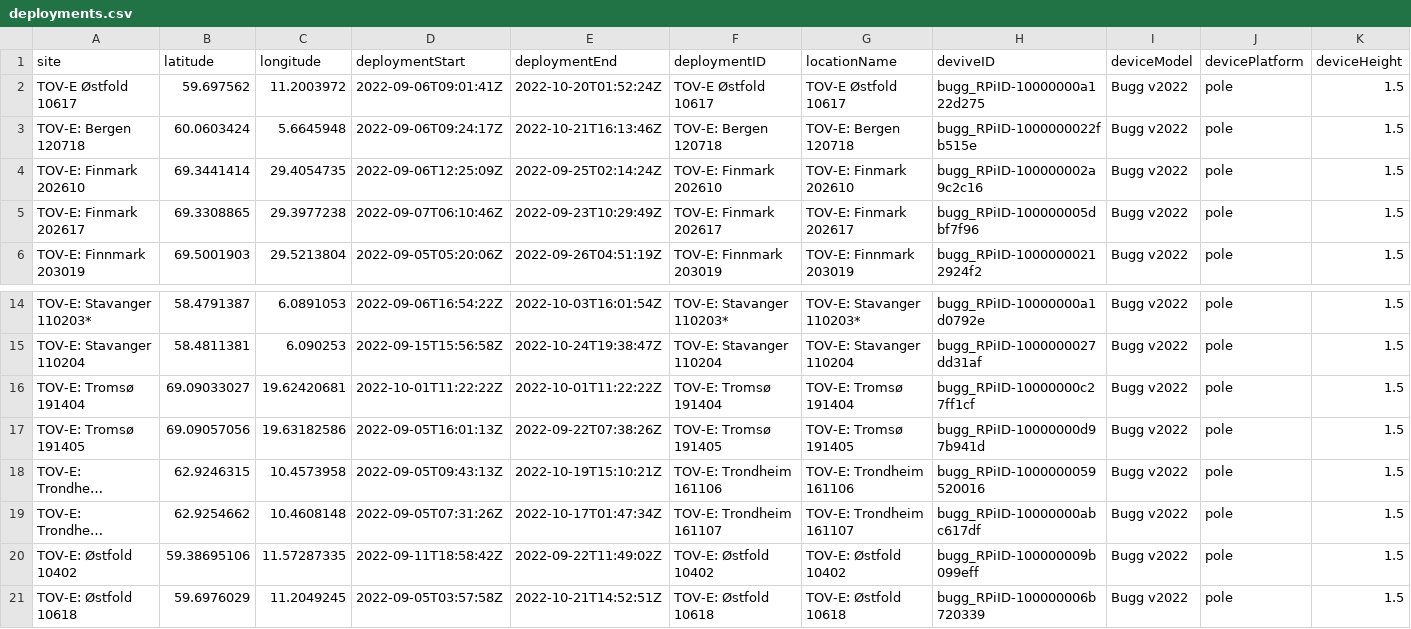
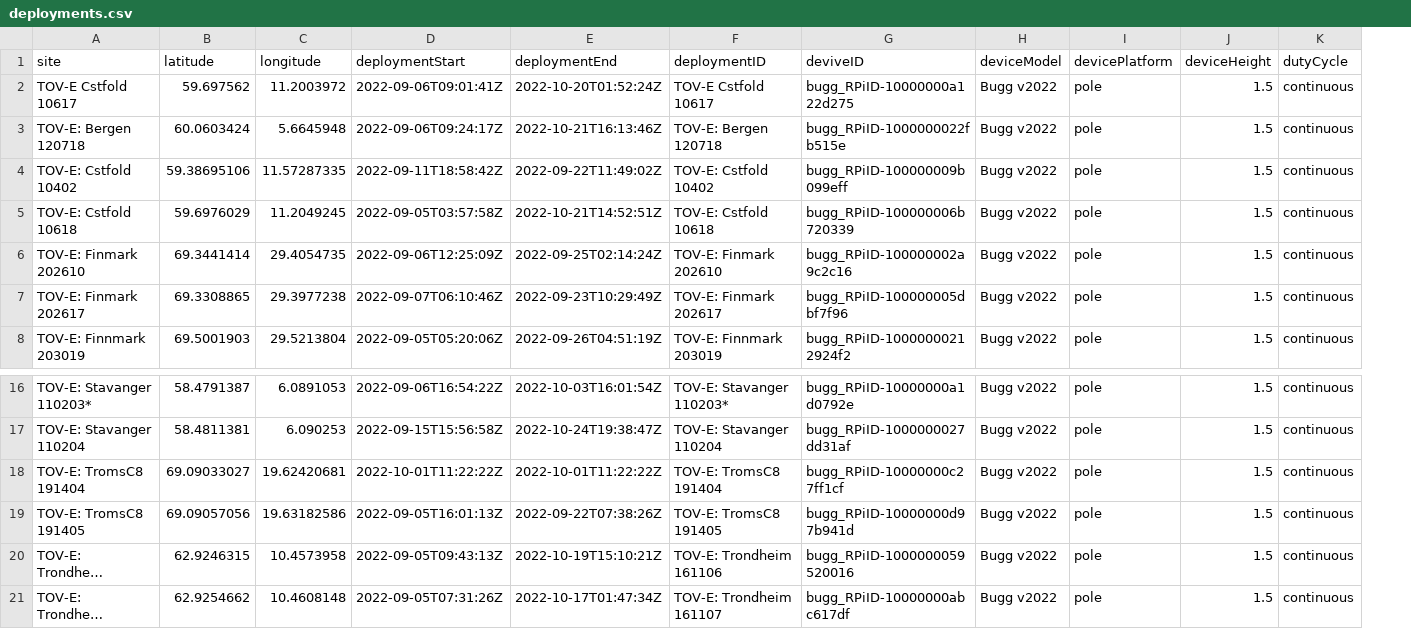
Before and after one commit to camera-traps/bioacoustics, a CSV file: data/interim/sound_of_norway/deployments.csv, drawn as a sheet; only a part is shown, gaps mark what is left out; long unchanged cells end in …; removed rows and columns are numbered as before the commit, all else as after; the diff names each change by its address in the sheet, - before the commit and + after, or states it on an @@ line.

Commit message:
Answer to your comments in the last mail: 1- No value for locationName 2- dutyCycle: for now I use the solution suggested in February. Many new comments on this, we will need to change it again later. 3- timestamp = .data$upload_time, closer to createDate but not accurate. It is the date when the file has been uploaded on the server: either instant when the file is created, or at a random time if the sound recorder is offline. 4- fileMediatype = "audio/mp3", # Required # MP3 format (VBR0 using FFMPEG’s LAME  codec) not in https://www.iana.org/assignments/media-types/audio/mpeg 5- classificationTimestamp = "2023-06-23T12:23:00Z", the information I used is not very precise. In the project folder, I simply used the time when the .csv file as been created. This file could be older. It's good enough for the example.

```diff
--- a/data/interim/sound_of_norway/deployments.csv
+++ b/data/interim/sound_of_norway/deployments.csv
-column G (locationName), rows 2-6: TOV-E Østfold 10617 | TOV-E: Bergen 120718 | TOV-E: Finmark 202610 | TOV-E: Finmark 202617 | TOV-E: Finnmark 203019; rows 14-19: TOV-E: Stavanger 110203* | TOV-E: Stavanger 110204 | TOV-E: Tromsø 191404 | TOV-E: Tromsø 191405 | TOV-E: Trondheim 161106 | TOV-E: Trondheim 161107
+column K (dutyCycle), rows 2-3: continuous | continuous; rows 6-8: all continuous; rows 16-21: all continuous
-A2 (site): TOV-E Østfold 10617
+A2 (site): TOV-E Cstfold 10617
-F2 (deploymentID): TOV-E Østfold 10617
+F2 (deploymentID): TOV-E Cstfold 10617
+row 4: TOV-E: Cstfold 10402 | 59.38695106 | 11.57287335 | 2022-09-11T18:58:42Z | 2022-09-22T11:49:02Z | TOV-E: Cstfold 10402 | bugg_RPiID-100000009b099eff | Bugg v2022 | pole | 1.5 | continuous
+row 5: TOV-E: Cstfold 10618 | 59.6976029 | 11.2049245 | 2022-09-05T03:57:58Z | 2022-10-21T14:52:51Z | TOV-E: Cstfold 10618 | bugg_RPiID-100000006b720339 | Bugg v2022 | pole | 1.5 | continuous
-A18 (site): TOV-E: Tromsø 191404
+A18 (site): TOV-E: TromsC8 191404
-F18 (deploymentID): TOV-E: Tromsø 191404
+F18 (deploymentID): TOV-E: TromsC8 191404
-A19 (site): TOV-E: Tromsø 191405
+A19 (site): TOV-E: TromsC8 191405
-F19 (deploymentID): TOV-E: Tromsø 191405
+F19 (deploymentID): TOV-E: TromsC8 191405
-row 20: TOV-E: Østfold 10402 | 59.38695106 | 11.57287335 | 2022-09-11T18:58:42Z | 2022-09-22T11:49:02Z | TOV-E: Østfold 10402 | TOV-E: Østfold 10402 | bugg_RPiID-100000009b099eff | Bugg v2022 | pole | 1.5
-row 21: TOV-E: Østfold 10618 | 59.6976029 | 11.2049245 | 2022-09-05T03:57:58Z | 2022-10-21T14:52:51Z | TOV-E: Østfold 10618 | TOV-E: Østfold 10618 | bugg_RPiID-100000006b720339 | Bugg v2022 | pole | 1.5
```
Also changed, not shown: 4 other files.
